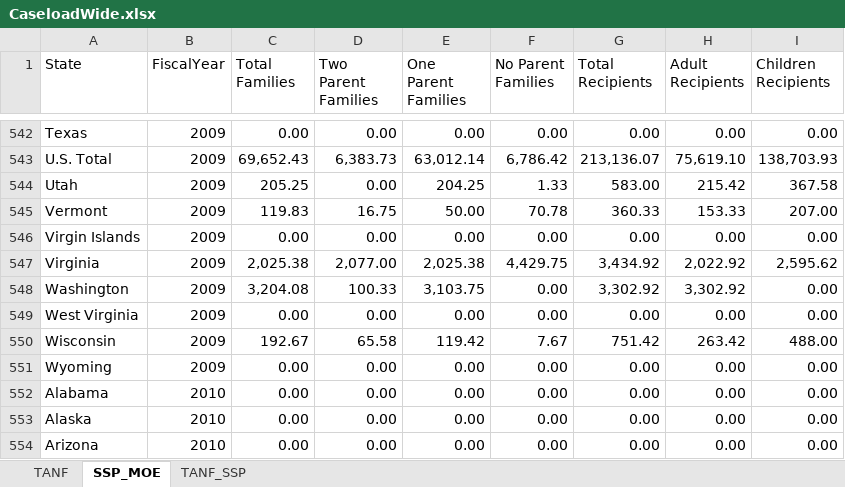
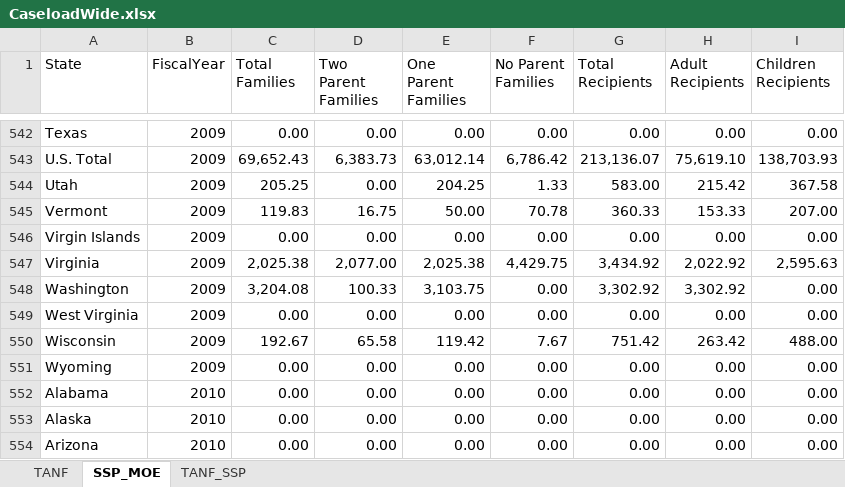
Before and after one commit to HHS/acf-ofa-tanf-longitudinal-dataset, an Excel workbook: data/appended_data/CaseloadWide.xlsx, sheet SSP_MOE, drawn as a sheet; only a part is shown, gaps mark what is left out; values as stored, in another font and other column widths than the file's, no borders; table styles not drawn; the diff names each change by its address in the sheet, - before the commit and + after, or states it on an @@ line.

```diff
--- a/data/appended_data/CaseloadWide.xlsx (sheet SSP_MOE)
+++ b/data/appended_data/CaseloadWide.xlsx (sheet SSP_MOE)
-I547 (Children Recipients): 2,595.62
+I547 (Children Recipients): 2,595.63
```
Also changed, not shown: sheet TANF, 1 other file.
